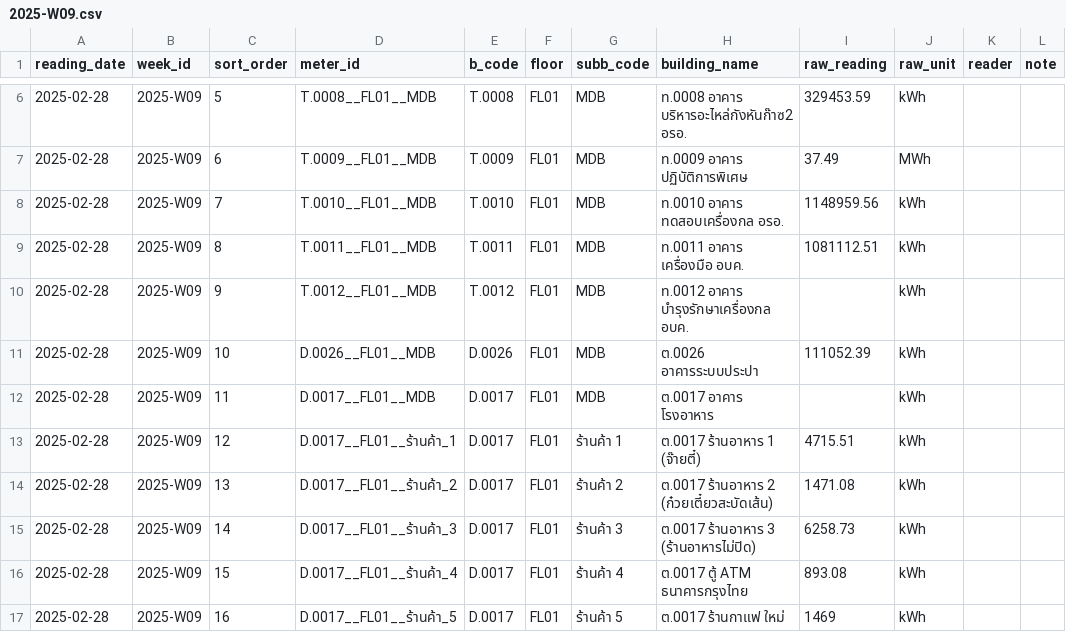
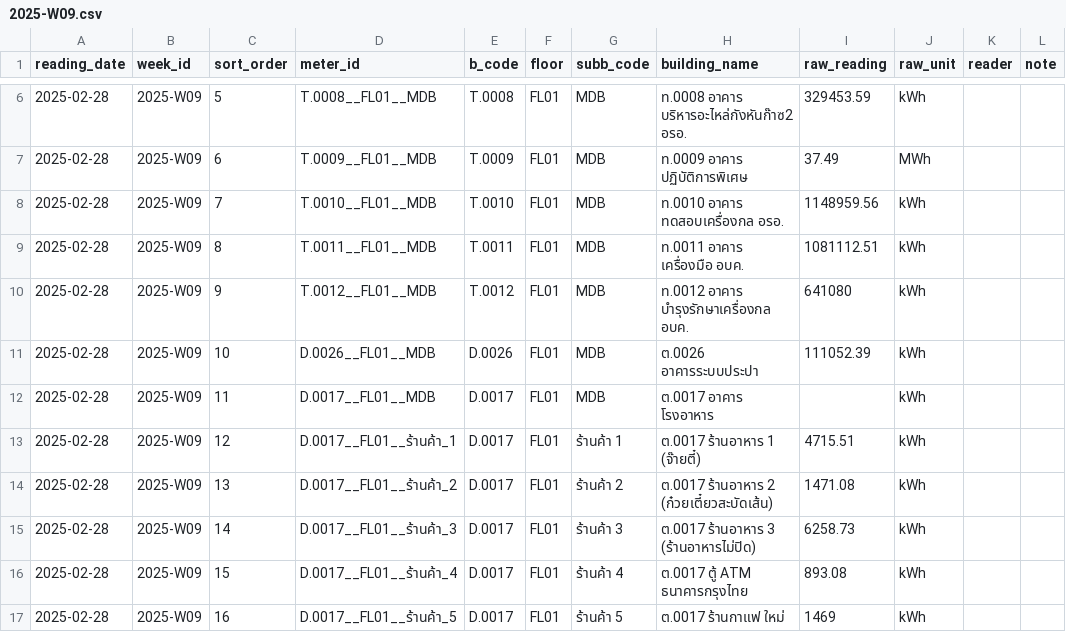
Before and after one commit to chayanee27/oil, a CSV file: forms/2025-W09.csv, drawn as a sheet; only a part is shown, gaps mark what is left out.

Commit message:
Update 2025-W09.csv

```diff
--- a/forms/2025-W09.csv
+++ b/forms/2025-W09.csv
@@ -9,3 +9,3 @@ reading_date,week_id,sort_order,meter_id,b_code,floor,subb_code,building_name,ra
 2025-02-28,2025-W09,8,T.0011__FL01__MDB,T.0011,FL01,MDB,ท.0011 อาคาร เครื่องมือ อบค.,1081112.51,kWh,,
-2025-02-28,2025-W09,9,T.0012__FL01__MDB,T.0012,FL01,MDB,ท.0012 อาคาร บำรุงรักษาเครื่องกล อบค.,,kWh,,
+2025-02-28,2025-W09,9,T.0012__FL01__MDB,T.0012,FL01,MDB,ท.0012 อาคาร บำรุงรักษาเครื่องกล อบค.,641080,kWh,,
 2025-02-28,2025-W09,10,D.0026__FL01__MDB,D.0026,FL01,MDB,ต.0026 อาคารระบบประปา,111052.39,kWh,,
```
